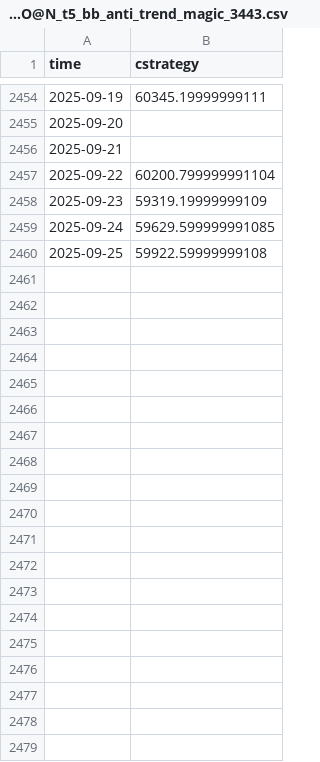
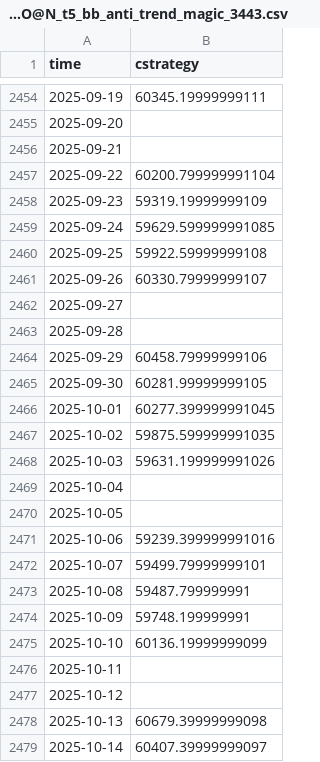
Before and after one commit to RenatoPhys/trade-watch, a CSV file: bases/full_backtest_WDO@N_t5_bb_anti_trend_magic_3443.csv, drawn as a sheet; only a part is shown, gaps mark what is left out; the diff covers the shown part only.

```diff
--- a/bases/full_backtest_WDO@N_t5_bb_anti_trend_magic_3443.csv
+++ b/bases/full_backtest_WDO@N_t5_bb_anti_trend_magic_3443.csv
@@ -2460 +2460,20 @@ time,cstrategy
 2025-09-25,59922.59999999108
+2025-09-26,60330.79999999107
+2025-09-27,
+2025-09-28,
+2025-09-29,60458.79999999106
+2025-09-30,60281.99999999105
+2025-10-01,60277.399999991045
+2025-10-02,59875.599999991035
+2025-10-03,59631.199999991026
+2025-10-04,
+2025-10-05,
+2025-10-06,59239.399999991016
+2025-10-07,59499.79999999101
+2025-10-08,59487.799999991
+2025-10-09,59748.199999991
+2025-10-10,60136.19999999099
+2025-10-11,
+2025-10-12,
+2025-10-13,60679.39999999098
+2025-10-14,60407.39999999097
```
Also changed, not shown: 52 added rows elsewhere in this file, bases/full_backtest_WDO@N_t5_gold_rsi_trend_magic_1212.csv, bases/full_backtest_WIN@N_t5_bb_trend_magic_9783.csv, 7 other files.
